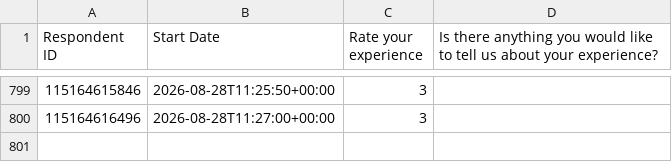
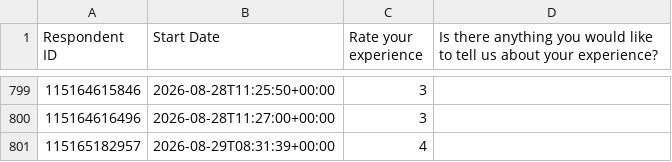
Before and after one commit to NidaAzizMirza/BCFeedback_dashboard, a CSV file: data/survey_cache.csv, drawn as a sheet; only a part is shown, gaps mark what is left out; the diff names each change by its address in the sheet, - before the commit and + after, or states it on an @@ line.

```diff
--- a/data/survey_cache.csv
+++ b/data/survey_cache.csv
+row 801: 115165182957 | 2026-08-29T08:31:39+00:00 | 4
```
Also changed, not shown: 1 other file.
